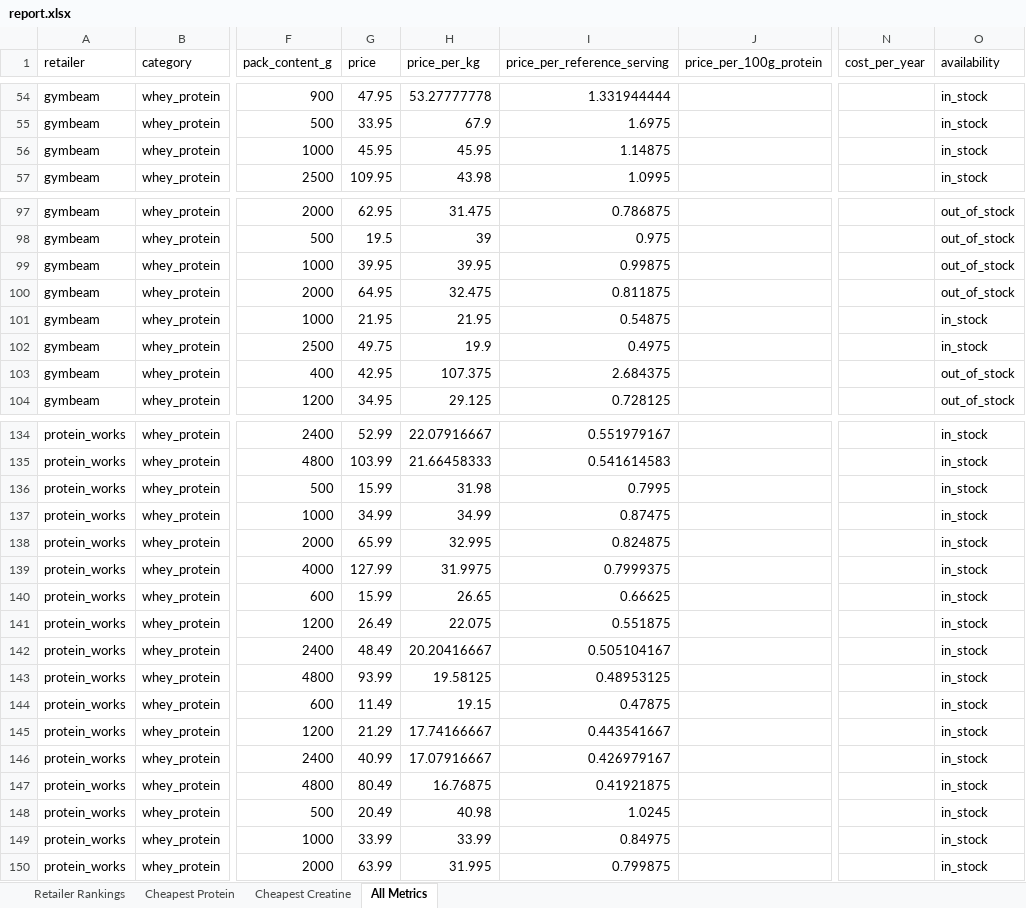
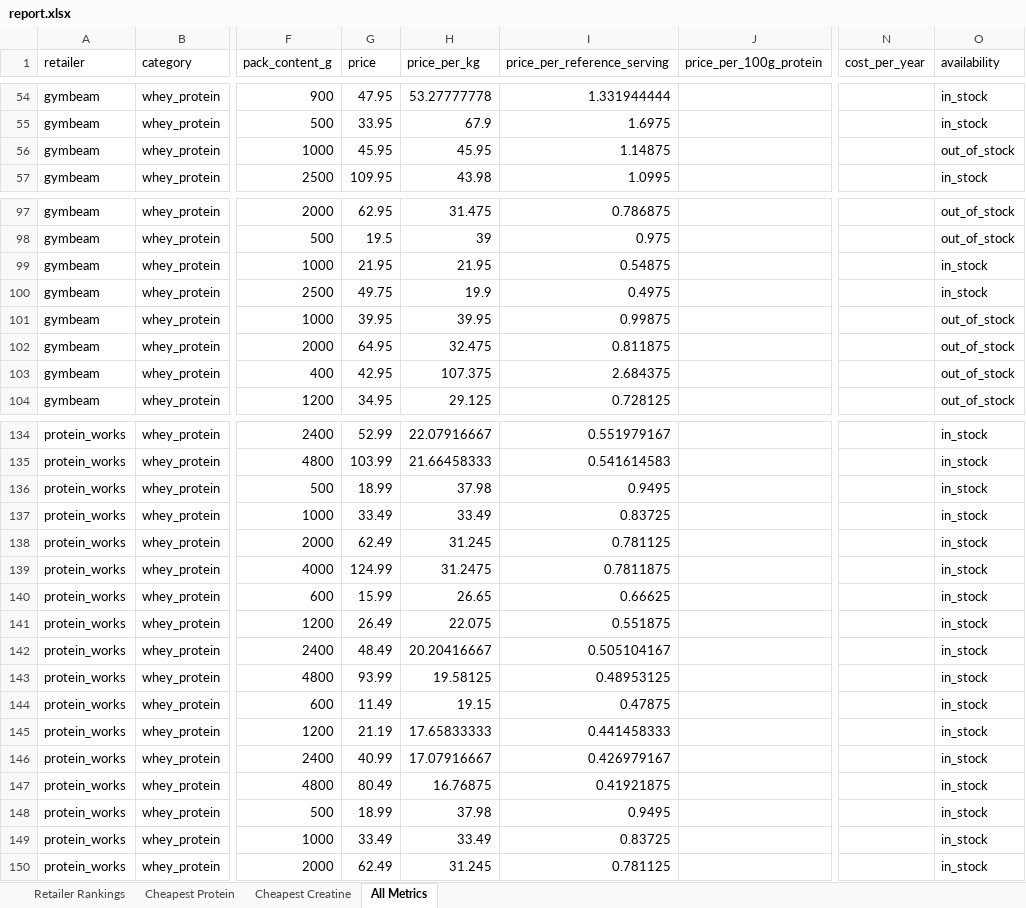
Before and after one commit to ToxicMinds/Web-Scr, an Excel workbook: artifacts/reports/report.xlsx, sheet All Metrics, drawn as a sheet; only a part is shown, gaps mark what is left out; values as stored, in another font and other column widths than the file's, no borders; the diff covers the shown part only; the diff names each change by its address in the sheet, - before the commit and + after, or states it on an @@ line.

Commit message:
chore(reports): nightly refresh 2026-11-14

```diff
--- a/artifacts/reports/report.xlsx (sheet All Metrics)
+++ b/artifacts/reports/report.xlsx (sheet All Metrics)
-O56 (availability): in_stock
+O56 (availability): out_of_stock
@@ row 101 moved to row 99: gymbeam @@
@@ row 102 moved to row 100: gymbeam @@
-G136 (price): 15.99
+G136 (price): 18.99
-H136 (price_per_kg): 31.98
+H136 (price_per_kg): 37.98
-I136 (price_per_reference_serving): 0.7995
+I136 (price_per_reference_serving): 0.9495
-G137 (price): 34.99
+G137 (price): 33.49
-H137 (price_per_kg): 34.99
+H137 (price_per_kg): 33.49
-I137 (price_per_reference_serving): 0.87475
+I137 (price_per_reference_serving): 0.83725
-G138 (price): 65.99
+G138 (price): 62.49
-H138 (price_per_kg): 32.995
+H138 (price_per_kg): 31.245
-I138 (price_per_reference_serving): 0.824875
+I138 (price_per_reference_serving): 0.781125
-G139 (price): 127.99
+G139 (price): 124.99
-H139 (price_per_kg): 31.9975
+H139 (price_per_kg): 31.2475
-I139 (price_per_reference_serving): 0.7999375
+I139 (price_per_reference_serving): 0.7811875
-G145 (price): 21.29
+G145 (price): 21.19
-H145 (price_per_kg): 17.74166667
+H145 (price_per_kg): 17.65833333
-I145 (price_per_reference_serving): 0.443541667
+I145 (price_per_reference_serving): 0.441458333
-G148 (price): 20.49
+G148 (price): 18.99
-H148 (price_per_kg): 40.98
+H148 (price_per_kg): 37.98
-I148 (price_per_reference_serving): 1.0245
+I148 (price_per_reference_serving): 0.9495
-G149 (price): 33.99
+G149 (price): 33.49
-H149 (price_per_kg): 33.99
+H149 (price_per_kg): 33.49
-I149 (price_per_reference_serving): 0.84975
+I149 (price_per_reference_serving): 0.83725
-G150 (price): 63.99
+G150 (price): 62.49
-H150 (price_per_kg): 31.995
+H150 (price_per_kg): 31.245
-I150 (price_per_reference_serving): 0.799875
+I150 (price_per_reference_serving): 0.781125
```
Also changed, not shown: 1 edited cell elsewhere in this sheet, web/public/reports/report.xlsx, 9 other files.
